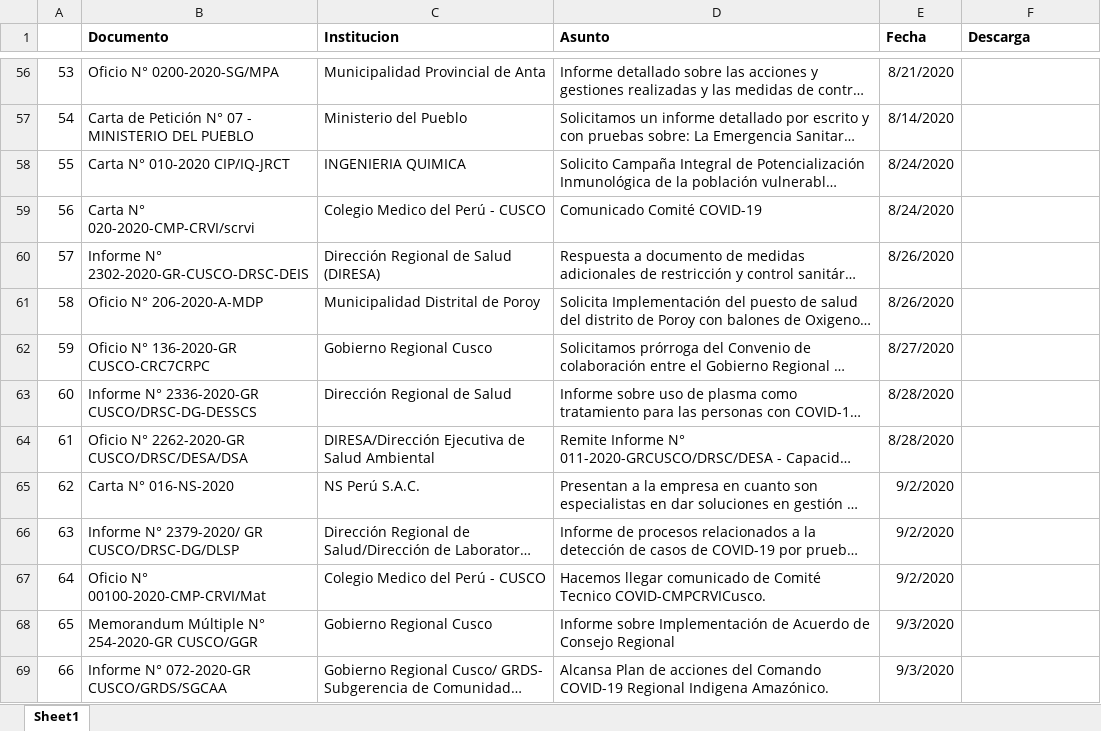
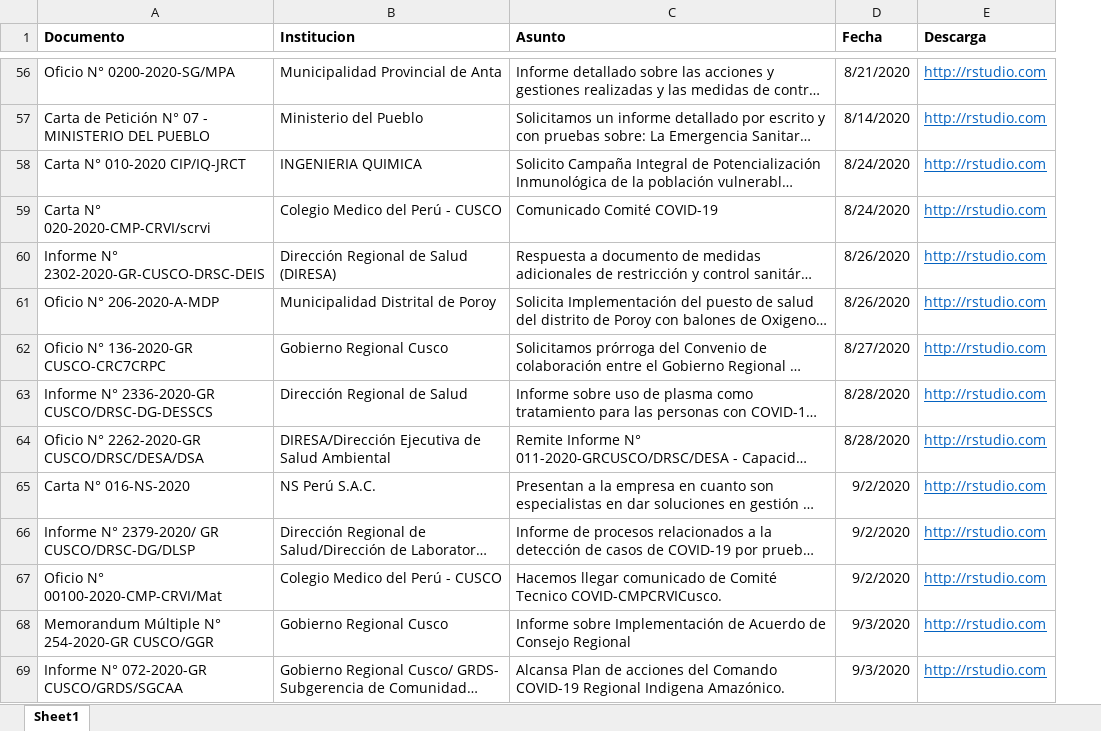
Before and after one commit to geresacusco/repositorio, an Excel workbook: tabla_recibidos.xlsx, sheet Sheet1, drawn as a sheet; only a part is shown, gaps mark what is left out; long unchanged cells end in …; values as stored, in another font and other column widths than the file's, no borders; removed rows and columns are numbered as before the commit, all else as after; the diff covers the shown part only; the diff names each change by its address in the sheet, - before the commit and + after, or states it on an @@ line.

```diff
--- a/tabla_recibidos.xlsx (sheet Sheet1)
+++ b/tabla_recibidos.xlsx (sheet Sheet1)
-column A, rows 56-69: 53 | 54 | 55 | 56 | 57 | 58 | 59 | 60 | 61 | 62 | 63 | 64 | 65 | 66
-E56:E69 (Descarga): (empty)
+E56:E69 (Descarga): http://rstudio.com
```
Also changed, not shown: 139 edited cells elsewhere in this sheet, 1 other file.
